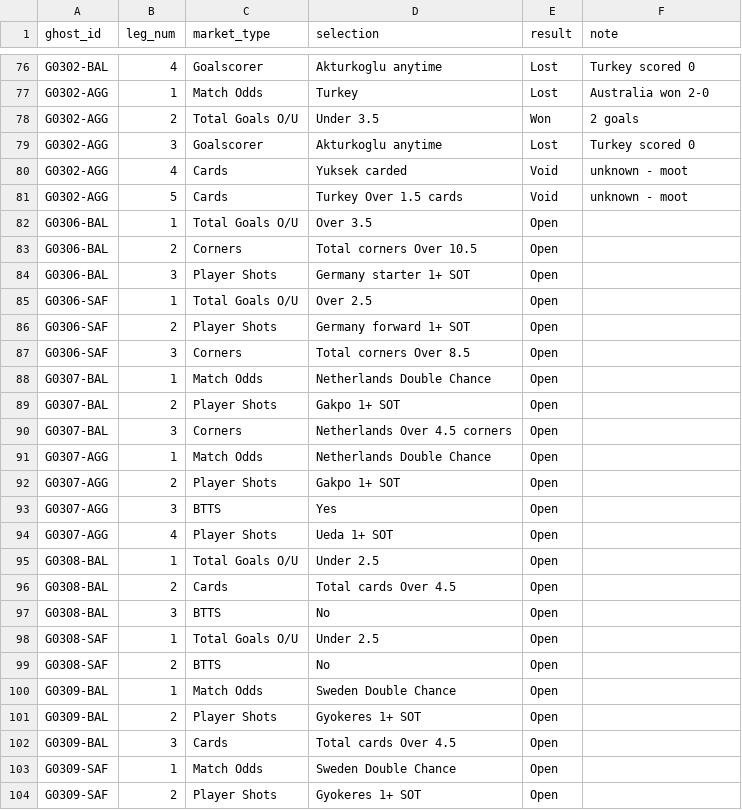
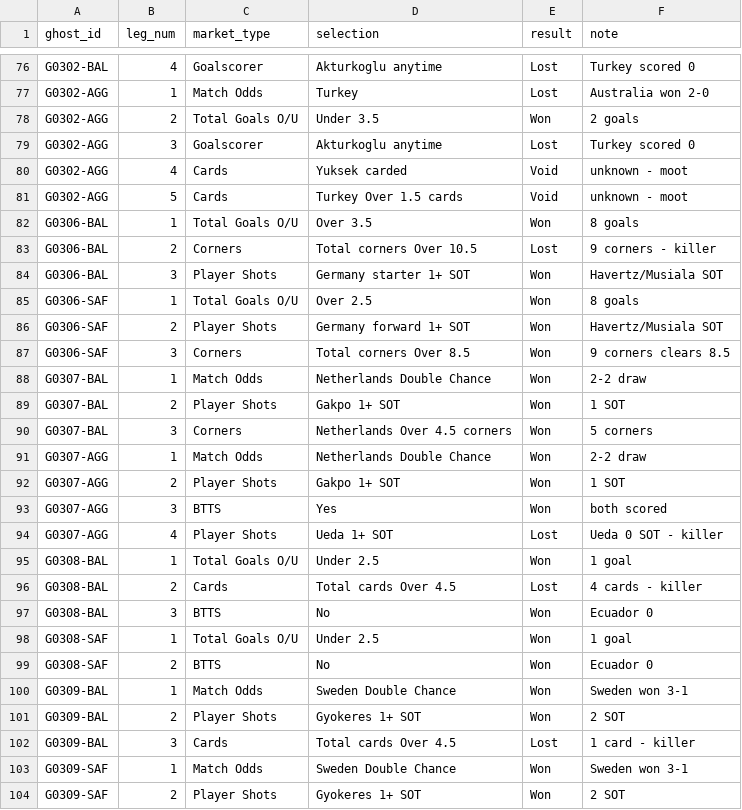
Before and after one commit to EmptyCornmeal/wc2026-bets, a CSV file: data/ghost_legs.csv, drawn as a sheet; only a part is shown, gaps mark what is left out; the diff covers the shown part only.

```diff
--- a/data/ghost_legs.csv
+++ b/data/ghost_legs.csv
@@ -81,24 +81,24 @@ G0302-AGG,4,Cards,Yuksek carded,Void,unknown - moot
 G0302-AGG,5,Cards,Turkey Over 1.5 cards,Void,unknown - moot
-G0306-BAL,1,Total Goals O/U,Over 3.5,Open,
-G0306-BAL,2,Corners,Total corners Over 10.5,Open,
-G0306-BAL,3,Player Shots,Germany starter 1+ SOT,Open,
-G0306-SAF,1,Total Goals O/U,Over 2.5,Open,
-G0306-SAF,2,Player Shots,Germany forward 1+ SOT,Open,
-G0306-SAF,3,Corners,Total corners Over 8.5,Open,
-G0307-BAL,1,Match Odds,Netherlands Double Chance,Open,
-G0307-BAL,2,Player Shots,Gakpo 1+ SOT,Open,
-G0307-BAL,3,Corners,Netherlands Over 4.5 corners,Open,
-G0307-AGG,1,Match Odds,Netherlands Double Chance,Open,
-G0307-AGG,2,Player Shots,Gakpo 1+ SOT,Open,
-G0307-AGG,3,BTTS,Yes,Open,
-G0307-AGG,4,Player Shots,Ueda 1+ SOT,Open,
-G0308-BAL,1,Total Goals O/U,Under 2.5,Open,
-G0308-BAL,2,Cards,Total cards Over 4.5,Open,
-G0308-BAL,3,BTTS,No,Open,
-G0308-SAF,1,Total Goals O/U,Under 2.5,Open,
-G0308-SAF,2,BTTS,No,Open,
-G0309-BAL,1,Match Odds,Sweden Double Chance,Open,
-G0309-BAL,2,Player Shots,Gyokeres 1+ SOT,Open,
-G0309-BAL,3,Cards,Total cards Over 4.5,Open,
-G0309-SAF,1,Match Odds,Sweden Double Chance,Open,
-G0309-SAF,2,Player Shots,Gyokeres 1+ SOT,Open,
+G0306-BAL,1,Total Goals O/U,Over 3.5,Won,8 goals
+G0306-BAL,2,Corners,Total corners Over 10.5,Lost,9 corners - killer
+G0306-BAL,3,Player Shots,Germany starter 1+ SOT,Won,Havertz/Musiala SOT
+G0306-SAF,1,Total Goals O/U,Over 2.5,Won,8 goals
+G0306-SAF,2,Player Shots,Germany forward 1+ SOT,Won,Havertz/Musiala SOT
+G0306-SAF,3,Corners,Total corners Over 8.5,Won,9 corners clears 8.5
+G0307-BAL,1,Match Odds,Netherlands Double Chance,Won,2-2 draw
+G0307-BAL,2,Player Shots,Gakpo 1+ SOT,Won,1 SOT
+G0307-BAL,3,Corners,Netherlands Over 4.5 corners,Won,5 corners
+G0307-AGG,1,Match Odds,Netherlands Double Chance,Won,2-2 draw
+G0307-AGG,2,Player Shots,Gakpo 1+ SOT,Won,1 SOT
+G0307-AGG,3,BTTS,Yes,Won,both scored
+G0307-AGG,4,Player Shots,Ueda 1+ SOT,Lost,Ueda 0 SOT - killer
+G0308-BAL,1,Total Goals O/U,Under 2.5,Won,1 goal
+G0308-BAL,2,Cards,Total cards Over 4.5,Lost,4 cards - killer
+G0308-BAL,3,BTTS,No,Won,Ecuador 0
+G0308-SAF,1,Total Goals O/U,Under 2.5,Won,1 goal
+G0308-SAF,2,BTTS,No,Won,Ecuador 0
+G0309-BAL,1,Match Odds,Sweden Double Chance,Won,Sweden won 3-1
+G0309-BAL,2,Player Shots,Gyokeres 1+ SOT,Won,2 SOT
+G0309-BAL,3,Cards,Total cards Over 4.5,Lost,1 card - killer
+G0309-SAF,1,Match Odds,Sweden Double Chance,Won,Sweden won 3-1
+G0309-SAF,2,Player Shots,Gyokeres 1+ SOT,Won,2 SOT
```
Also changed, not shown: 2 edited cells elsewhere in this file, data/bets.csv, data/ghost_bets.csv, 6 other files.
